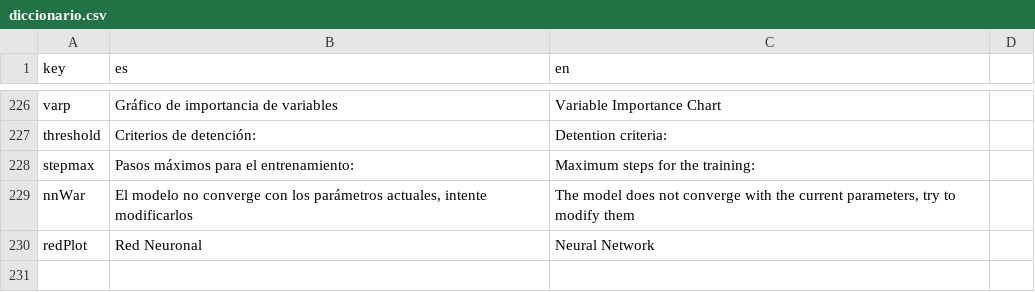
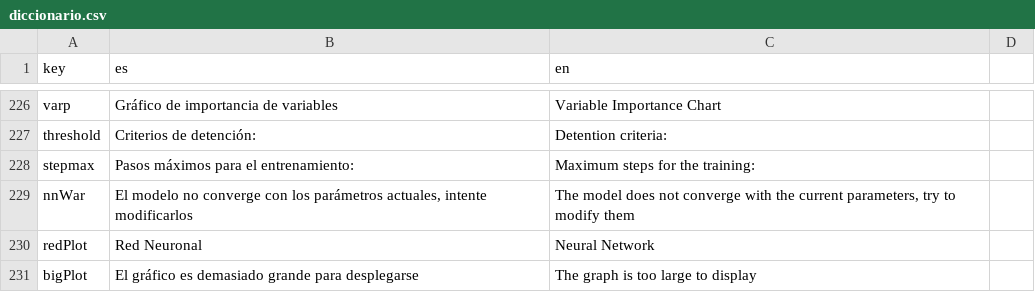
Before and after one commit to PROMiDAT/predictoR, a CSV file: inst/application/www/diccionario.csv, drawn as a sheet; only a part is shown, gaps mark what is left out.

```diff
--- a/inst/application/www/diccionario.csv
+++ b/inst/application/www/diccionario.csv
@@ -230 +230,2 @@ nnWar;El modelo no converge con los parámetros actuales, intente modificarlos;T
 redPlot;Red Neuronal;Neural Network
+bigPlot;El gráfico es demasiado grande para desplegarse;The graph is too large to display
```
Also changed, not shown: 5 other files.
